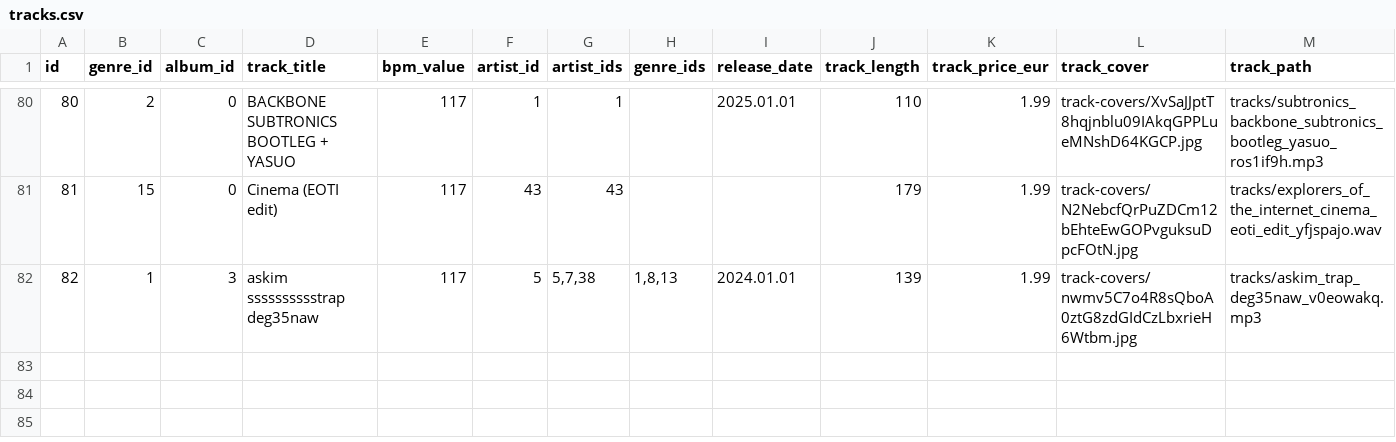
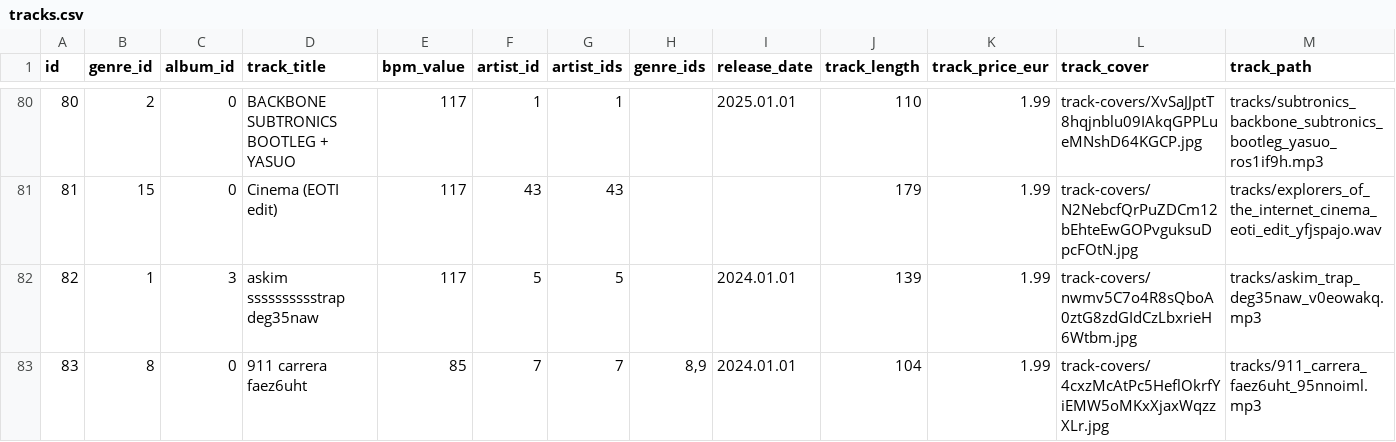
Before and after one commit to neritinc/DOOMSHOP-music, a CSV file: server/database/csv/tracks.csv, drawn as a sheet; only a part is shown, gaps mark what is left out; rows hold the shown columns only; the diff names each change by its address in the sheet, - before the commit and + after, or states it on an @@ line.

```diff
--- a/server/database/csv/tracks.csv
+++ b/server/database/csv/tracks.csv
-G82 (artist_ids): 5,7,38
+G82 (artist_ids): 5
-H82 (genre_ids): 1,8,13
+H82 (genre_ids): (empty)
+row 83: 83 | 8 | 0 | 911 carrera faez6uht | 85 | 7 | 7 | 8,9 | 2024.01.01 | 104 | 1.99 | track-covers/4cxzMcAtPc5HeflOkrfYiEMW5oMKxXjaxWqzzXLr.jpg | tracks/911_carrera_faez6uht_95nnoiml.mp3
```
Also changed, not shown: server/database/csv/track_previews.csv, 8 other files.
